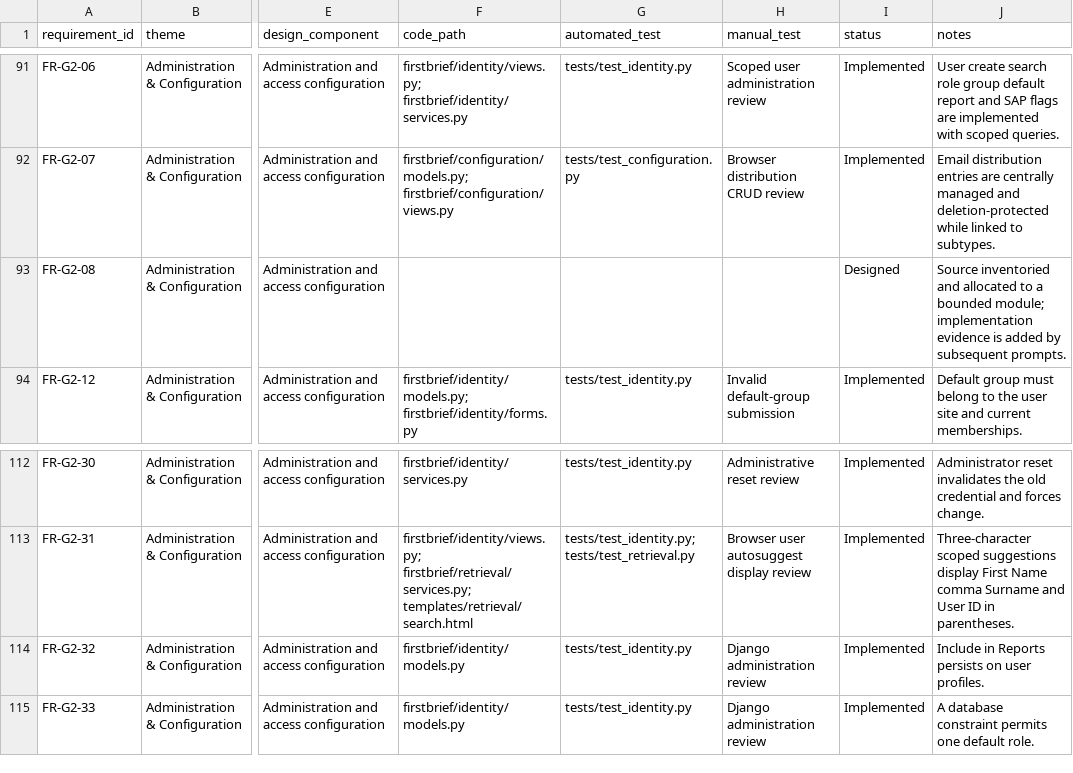
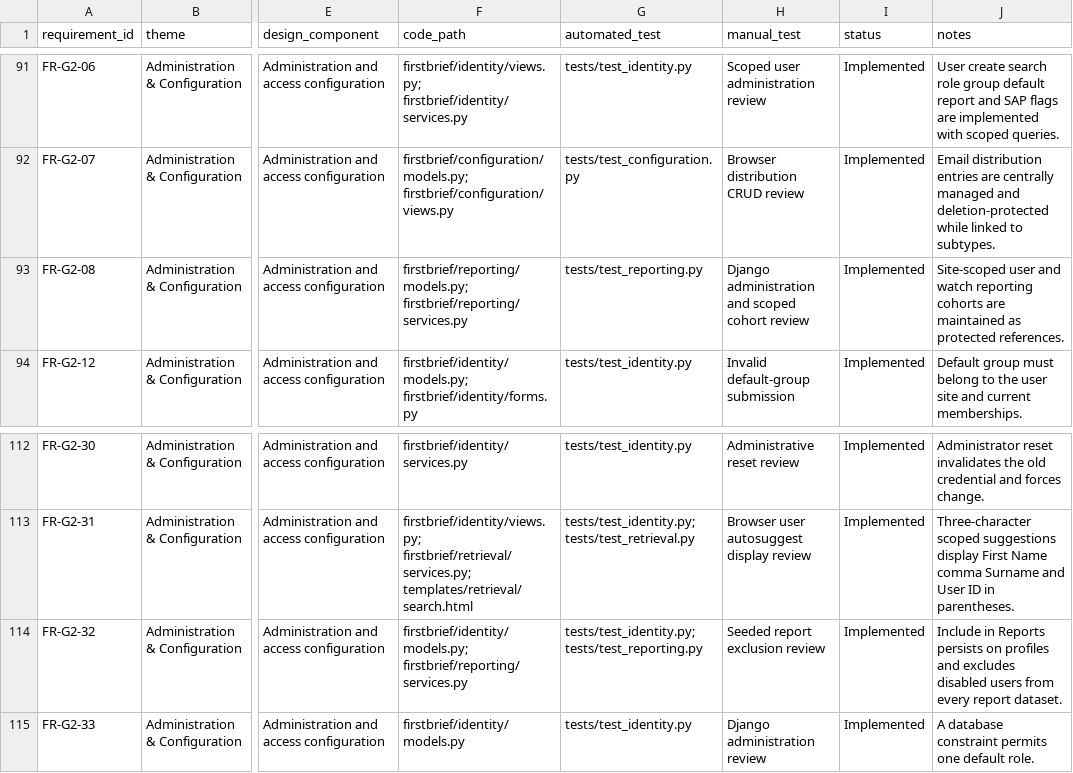
Before and after one commit to ian8500/FirstBrief, a CSV file: docs/requirements-traceability.csv, drawn as a sheet; only a part is shown, gaps mark what is left out; the diff covers the shown part only; the diff names each change by its address in the sheet, - before the commit and + after, or states it on an @@ line.

Commit message:
Implement Prompt 8 reporting and compliance

```diff
--- a/docs/requirements-traceability.csv
+++ b/docs/requirements-traceability.csv
-F93 (code_path): (empty)
+F93 (code_path): firstbrief/reporting/models.py; firstbrief/reporting/services.py
-G93 (automated_test): (empty)
+G93 (automated_test): tests/test_reporting.py
-H93 (manual_test): (empty)
+H93 (manual_test): Django administration and scoped cohort review
-I93 (status): Designed
+I93 (status): Implemented
-J93 (notes): Source inventoried and allocated to a bounded module; implementation evidence is added by subsequent prompts.
+J93 (notes): Site-scoped user and watch reporting cohorts are maintained as protected references.
-F114 (code_path): firstbrief/identity/models.py
+F114 (code_path): firstbrief/identity/models.py; firstbrief/reporting/services.py
-G114 (automated_test): tests/test_identity.py
+G114 (automated_test): tests/test_identity.py; tests/test_reporting.py
-H114 (manual_test): Django administration review
+H114 (manual_test): Seeded report exclusion review
-J114 (notes): …persists on user profiles.
+J114 (notes): …persists on profiles and excludes disabled users from every report dataset.
```
Also changed, not shown: 115 edited cells elsewhere in this file, 28 other files.
